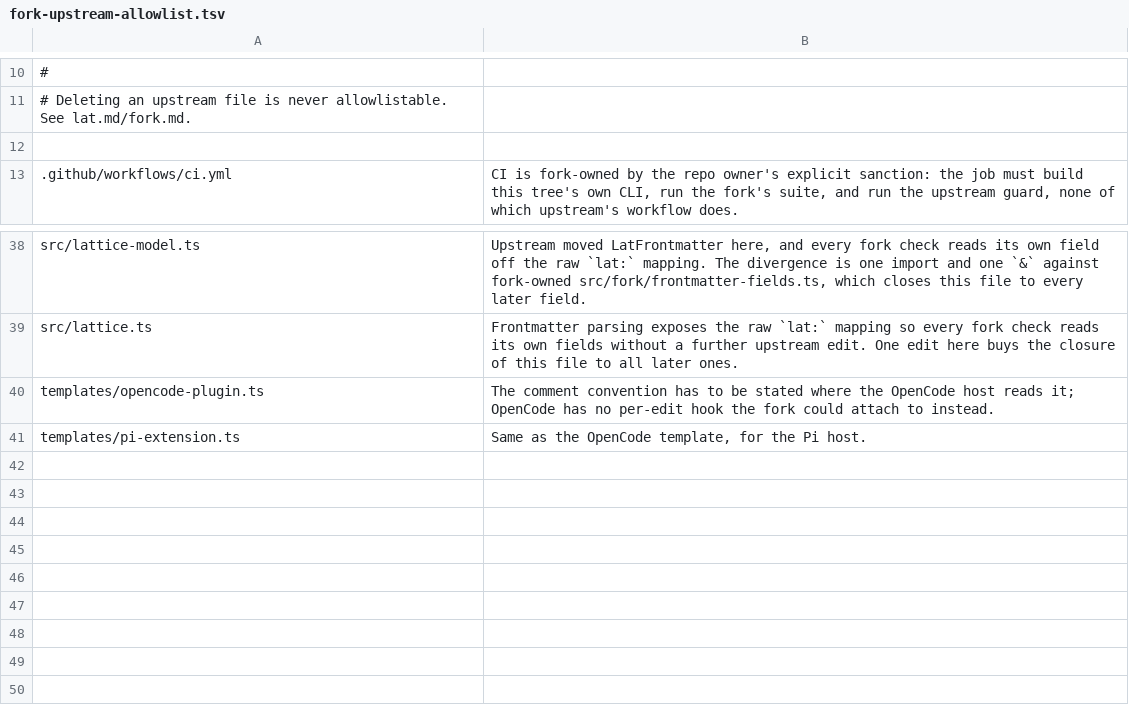
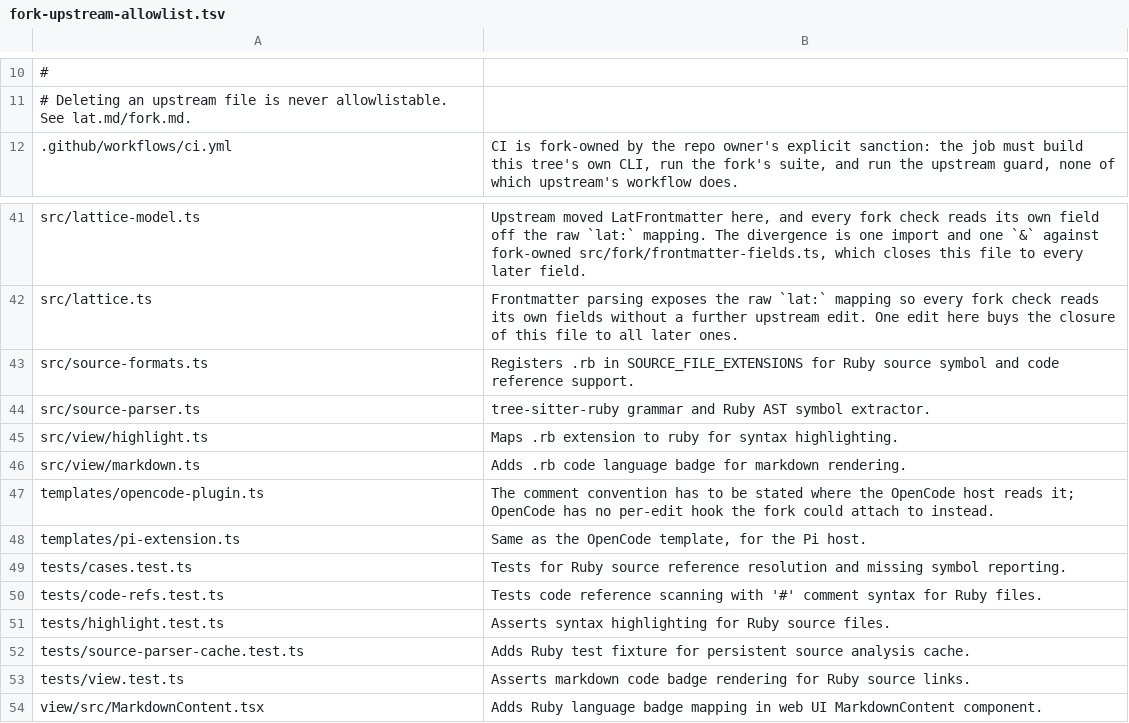
Before and after one commit to PlebeianTech/lat.md, a TSV file: fork-upstream-allowlist.tsv, drawn as a sheet; only a part is shown, gaps mark what is left out; removed rows and columns are numbered as before the commit, all else as after; the diff covers the shown part only; the diff names each change by its address in the sheet, - before the commit and + after, or states it on an @@ line.

```diff
--- a/fork-upstream-allowlist.tsv
+++ b/fork-upstream-allowlist.tsv
-row 12: (empty)
+row 43: src/source-formats.ts | Registers .rb in SOURCE_FILE_EXTENSIONS for Ruby source symbol and code reference support.
+row 44: src/source-parser.ts | tree-sitter-ruby grammar and Ruby AST symbol extractor.
+row 45: src/view/highlight.ts | Maps .rb extension to ruby for syntax highlighting.
+row 46: src/view/markdown.ts | Adds .rb code language badge for markdown rendering.
+row 49: tests/cases.test.ts | Tests for Ruby source reference resolution and missing symbol reporting.
+row 50: tests/code-refs.test.ts | Tests code reference scanning with '#' comment syntax for Ruby files.
+row 51: tests/highlight.test.ts | Asserts syntax highlighting for Ruby source files.
+row 52: tests/source-parser-cache.test.ts | Adds Ruby test fixture for persistent source analysis cache.
+row 53: tests/view.test.ts | Asserts markdown code badge rendering for Ruby source links.
+row 54: view/src/MarkdownContent.tsx | Adds Ruby language badge mapping in web UI MarkdownContent component.
```
Also changed, not shown: 4 added rows and 1 moved row elsewhere in this file, 19 other files.
